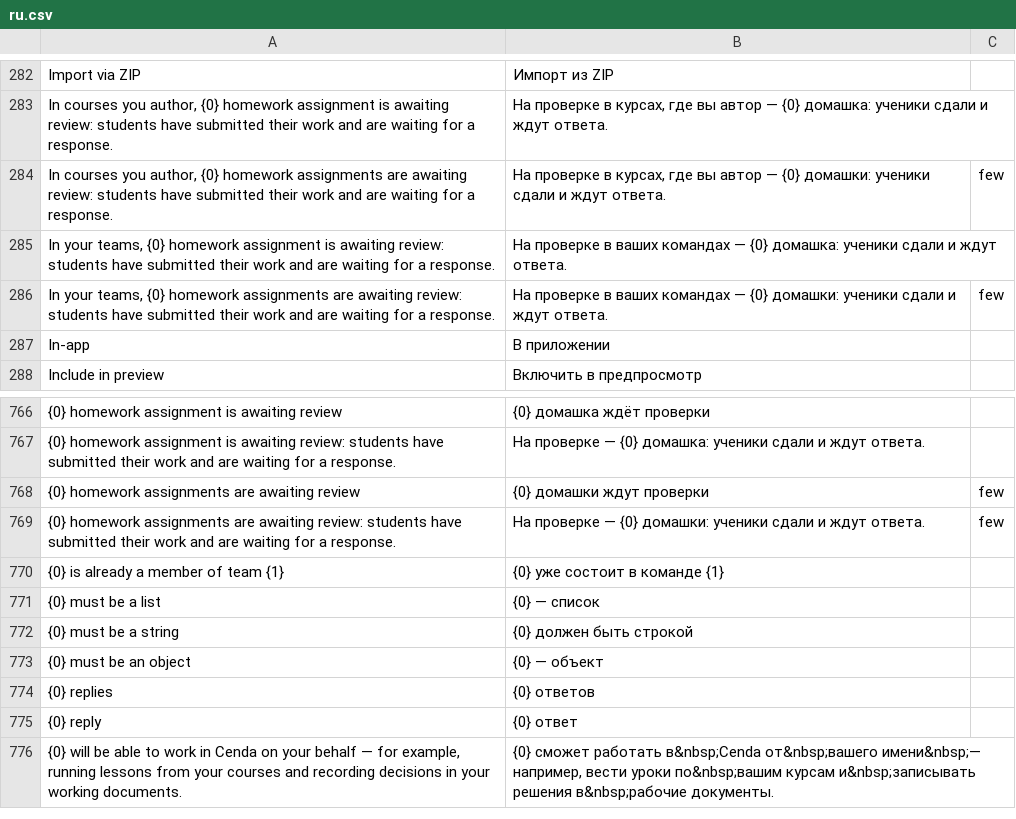
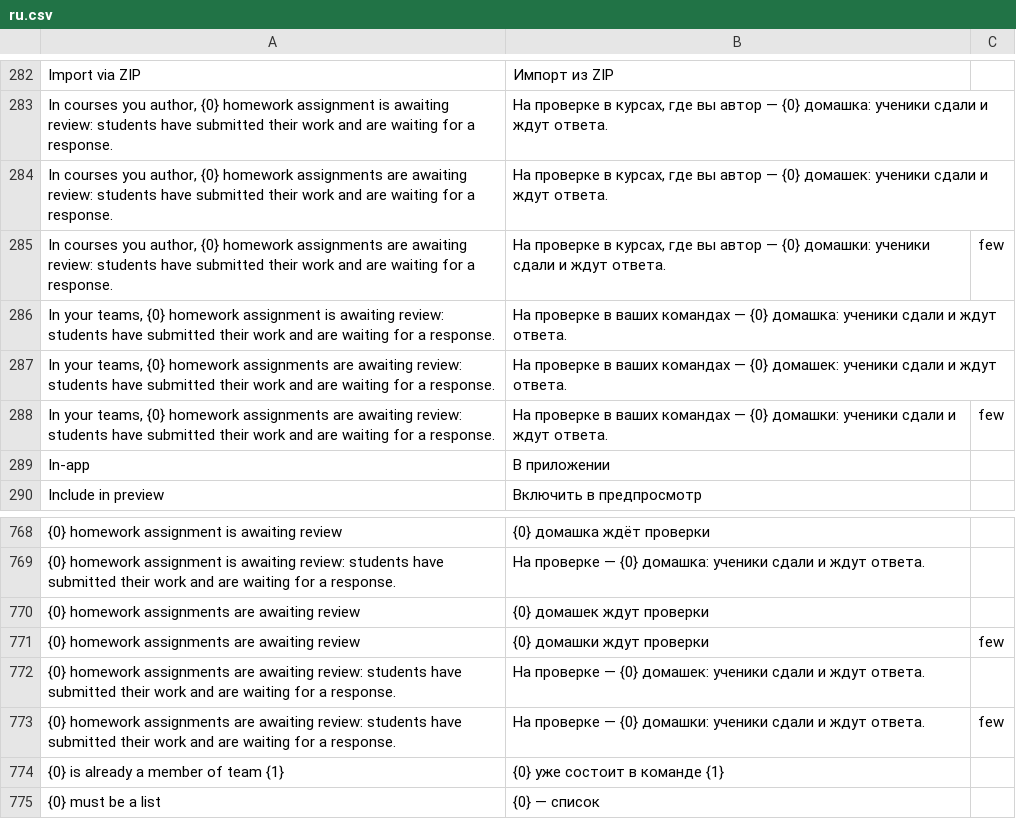
Before and after one commit to lms-high-time/learning-app, a CSV file: lms_frappe_app/translations/ru.csv, drawn as a sheet; only a part is shown, gaps mark what is left out; the shorter side is filled out with more unchanged rows; the diff names each change by its address in the sheet, - before the commit and + after, or states it on an @@ line.

```diff
--- a/lms_frappe_app/translations/ru.csv
+++ b/lms_frappe_app/translations/ru.csv
+row 284: In courses you author, {0} homework assignments are awaiting review: students have submitted their work and are waiting for a response. | На проверке в курсах, где вы автор — {0} домашек: ученики сдали и ждут ответа.
+row 287: In your teams, {0} homework assignments are awaiting review: students have submitted their work and are waiting for a response. | На проверке в ваших командах — {0} домашек: ученики сдали и ждут ответа.
+row 770: {0} homework assignments are awaiting review | {0} домашек ждут проверки
+row 772: {0} homework assignments are awaiting review: students have submitted their work and are waiting for a response. | На проверке — {0} домашек: ученики сдали и ждут ответа.
```
